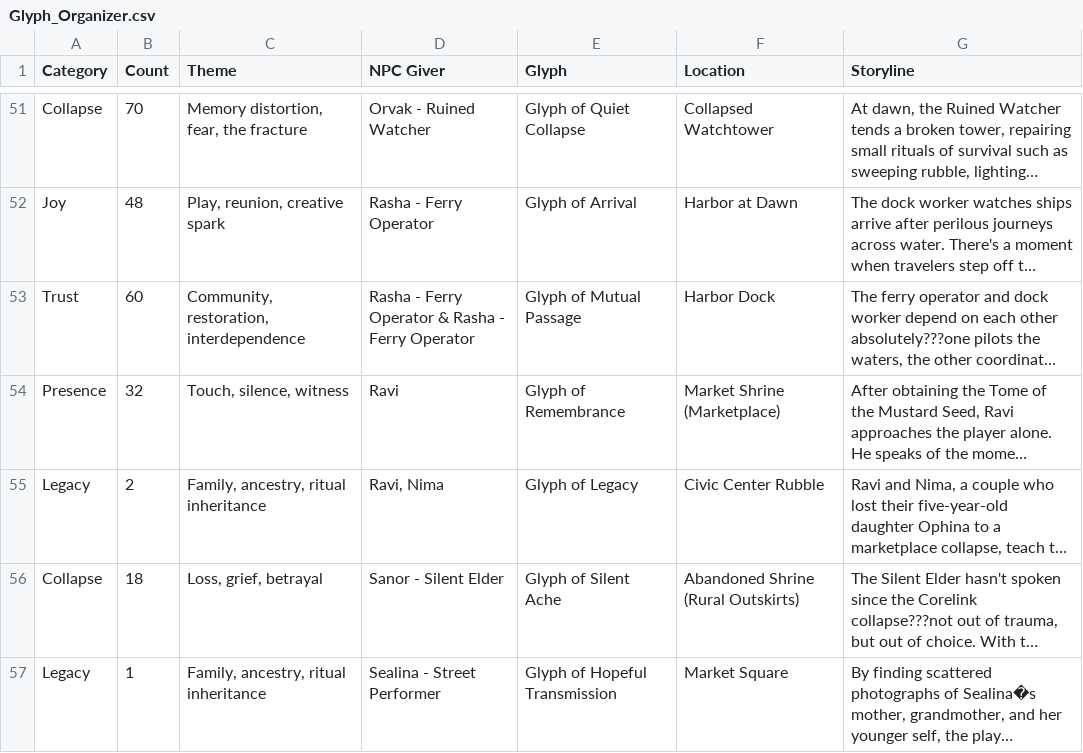
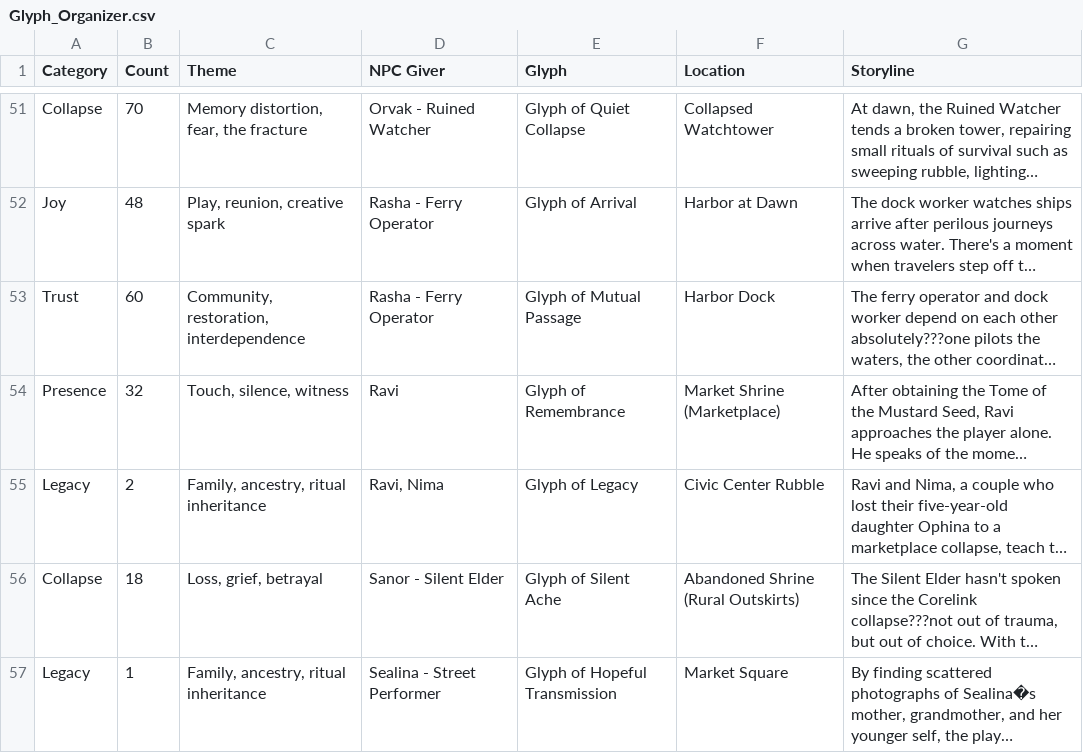
Before and after one commit to taurinrobinson-wq/saoriverse-console, a CSV file: velinor/markdowngameinstructions/glyphs/Glyph_Organizer.csv, drawn as a sheet; only a part is shown, gaps mark what is left out; long unchanged cells end in …; the diff names each change by its address in the sheet, - before the commit and + after, or states it on an @@ line.

Commit message:
Fix: Remove duplicate NPC entry for Rasha - Ferry Operator
- 'Rasha - Ferry Operator & Rasha - Ferry Operator' corrected to 'Rasha - Ferry Operator'
- Fixed in Glyph_Organizer.csv (NPC Giver column for Glyph of Mutual Passage)
- Fixed in cipher_seeds.json (npc field and tags)
- Fixed in Glyph_Organizer.json (role field)
- Fixed in Glyph_Organizer.json.cipher_backup

```diff
--- a/velinor/markdowngameinstructions/glyphs/Glyph_Organizer.csv
+++ b/velinor/markdowngameinstructions/glyphs/Glyph_Organizer.csv
-D53 (NPC Giver): Rasha - Ferry Operator & Rasha - Ferry Operator
+D53 (NPC Giver): Rasha - Ferry Operator
```
Also changed, not shown: 3 other files.
